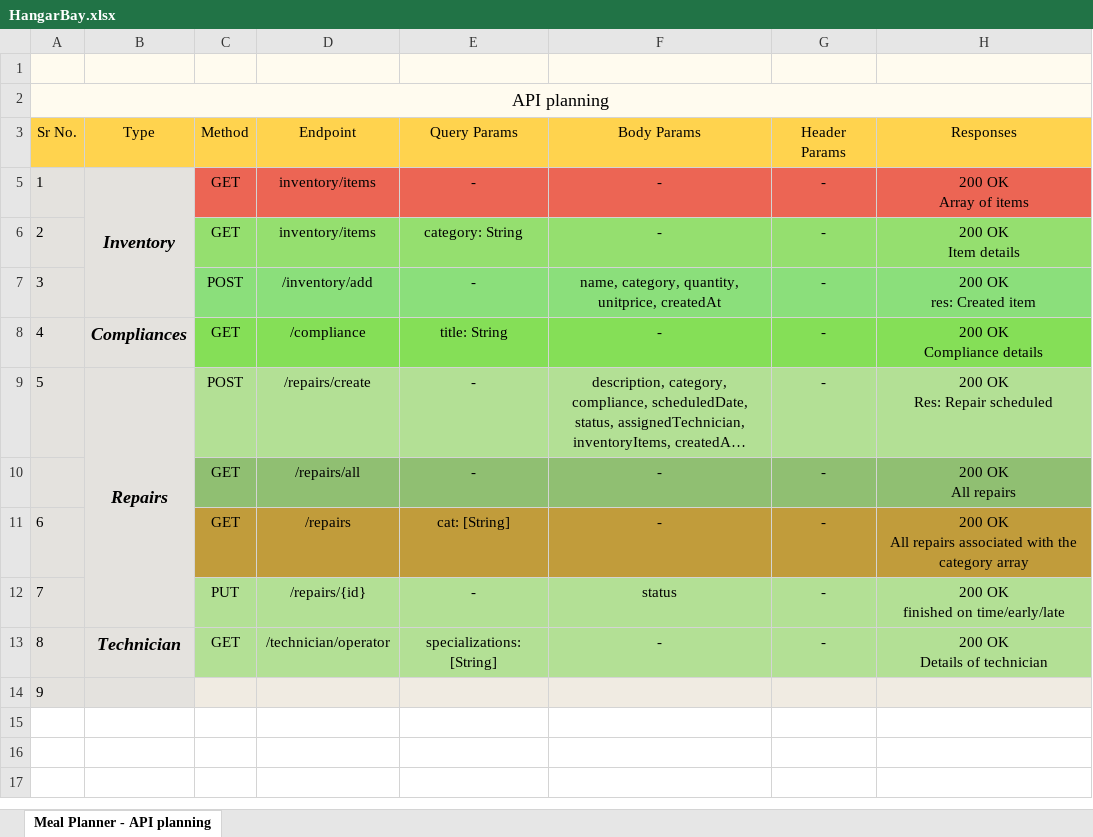
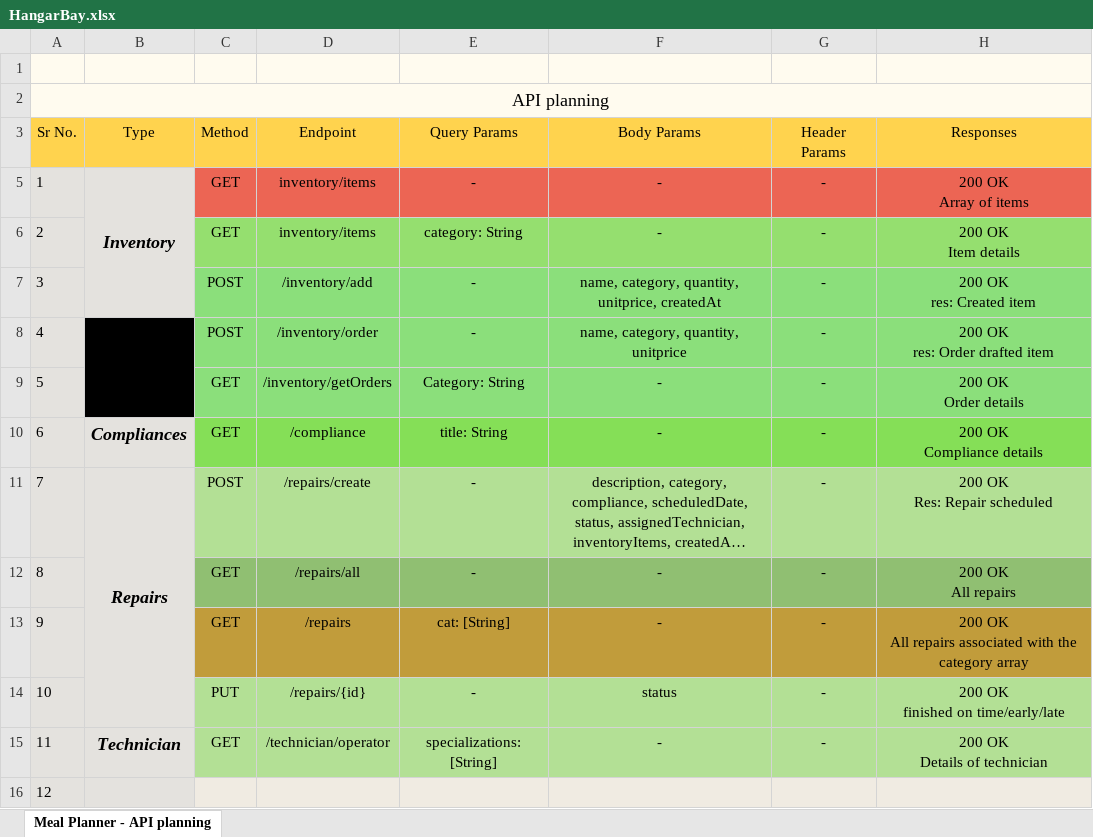
Before and after one commit to abhople1902/20240319_capstone_HangarBay, an Excel workbook: 04_API/HangarBay.xlsx, sheet Meal Planner - API planning, drawn as a sheet; long unchanged cells end in …; values as stored, in another font and other column widths than the file's, no borders; charts and pictures not drawn; addresses are those after the commit; ↵ is a line break in a cell; the diff names each change by its address in the sheet, - before the commit and + after, or states it on an @@ line.

```diff
--- a/04_API/HangarBay.xlsx (sheet Meal Planner - API planning)
+++ b/04_API/HangarBay.xlsx (sheet Meal Planner - API planning)
+row 8: 4 |  | POST | /inventory/order | - | name, category, quantity, unitprice | - | 200 OK ↵ res: Order drafted item
+row 9: 5 |  | GET | /inventory/getOrders | Category: String | - | - | 200 OK ↵ Order details
@@ column A (Sr No.) renumbered from row 10 down @@
```
Also changed, not shown: charts or pictures, 9 other files.
